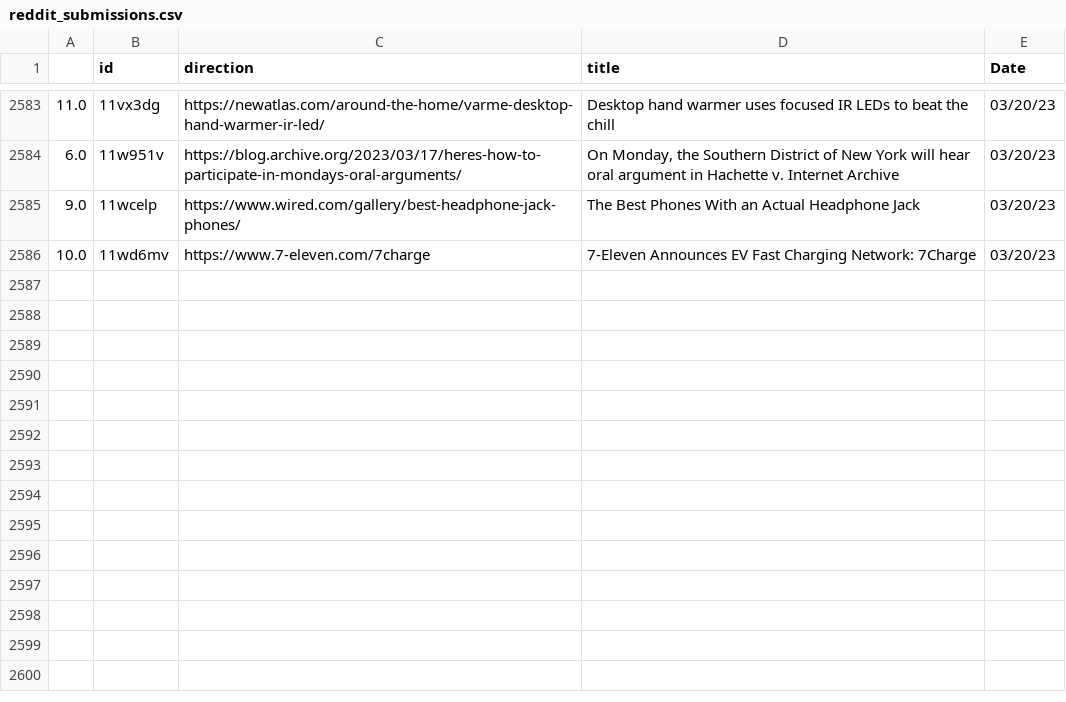
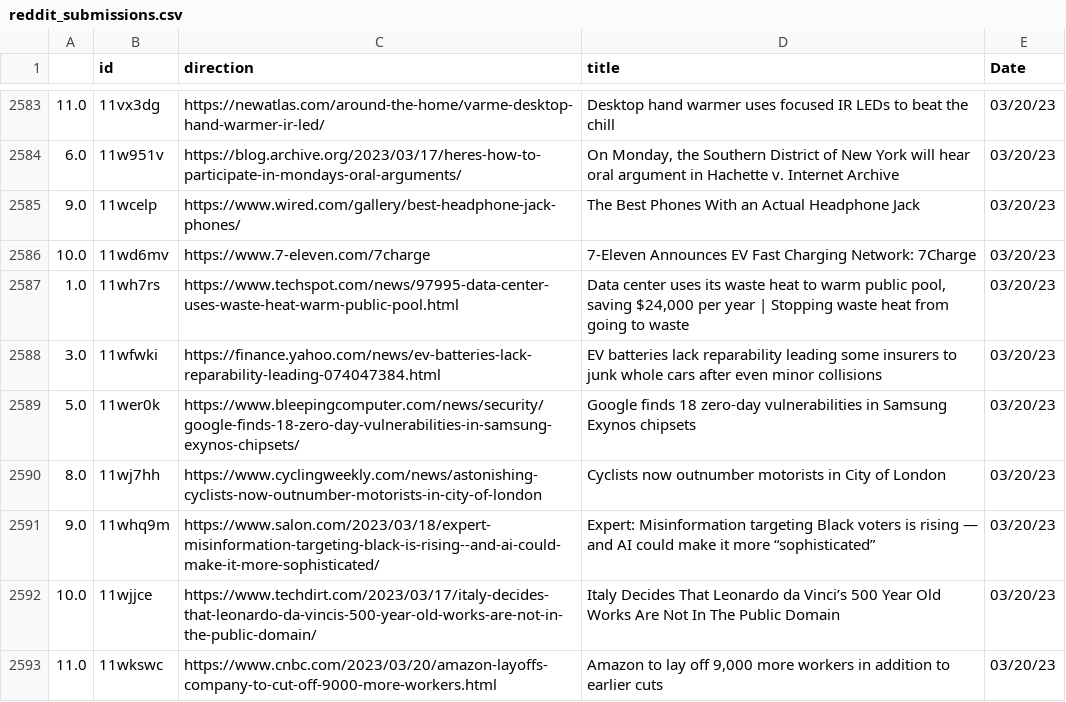
Before and after one commit to jesusyanez/Reddit-scraper-to-html-table, a CSV file: data/reddit_submissions.csv, drawn as a sheet; only a part is shown, gaps mark what is left out.

```diff
--- a/data/reddit_submissions.csv
+++ b/data/reddit_submissions.csv
@@ -2586 +2586,8 @@
 10.0,11wd6mv,https://www.7-eleven.com/7charge,7-Eleven Announces EV Fast Charging Network: 7Charge,03/20/23
+1.0,11wh7rs,https://www.techspot.com/news/97995-data-center-uses-waste-heat-warm-public-pool.html,"Data center uses its waste heat to warm public pool, saving $24,000 per year | Stopping waste heat from going to waste",03/20/23
+3.0,11wfwki,https://finance.yahoo.com/news/ev-batteries-lack-reparability-leading-074047384.html,EV batteries lack reparability leading some insurers to junk whole cars after even minor collisions,03/20/23
+5.0,11wer0k,https://www.bleepingcomputer.com/news/security/google-finds-18-zero-day-vulnerabilities-in-samsung-exynos-chipsets/,Google finds 18 zero-day vulnerabilities in Samsung Exynos chipsets,03/20/23
+8.0,11wj7hh,https://www.cyclingweekly.com/news/astonishing-cyclists-now-outnumber-motorists-in-city-of-london,Cyclists now outnumber motorists in City of London,03/20/23
+9.0,11whq9m,https://www.salon.com/2023/03/18/expert-misinformation-targeting-black-is-rising--and-ai-could-make-it-more-sophisticated/,Expert: Misinformation targeting Black voters is rising — and AI could make it more “sophisticated”,03/20/23
+10.0,11wjjce,https://www.techdirt.com/2023/03/17/italy-decides-that-leonardo-da-vincis-500-year-old-works-are-not-in-the-public-domain/,Italy Decides That Leonardo da Vinci’s 500 Year Old Works Are Not In The Public Domain,03/20/23
+11.0,11wkswc,https://www.cnbc.com/2023/03/20/amazon-layoffs-company-to-cut-off-9000-more-workers.html,"Amazon to lay off 9,000 more workers in addition to earlier cuts",03/20/23
```
Also changed, not shown: data/techline_data.csv.
